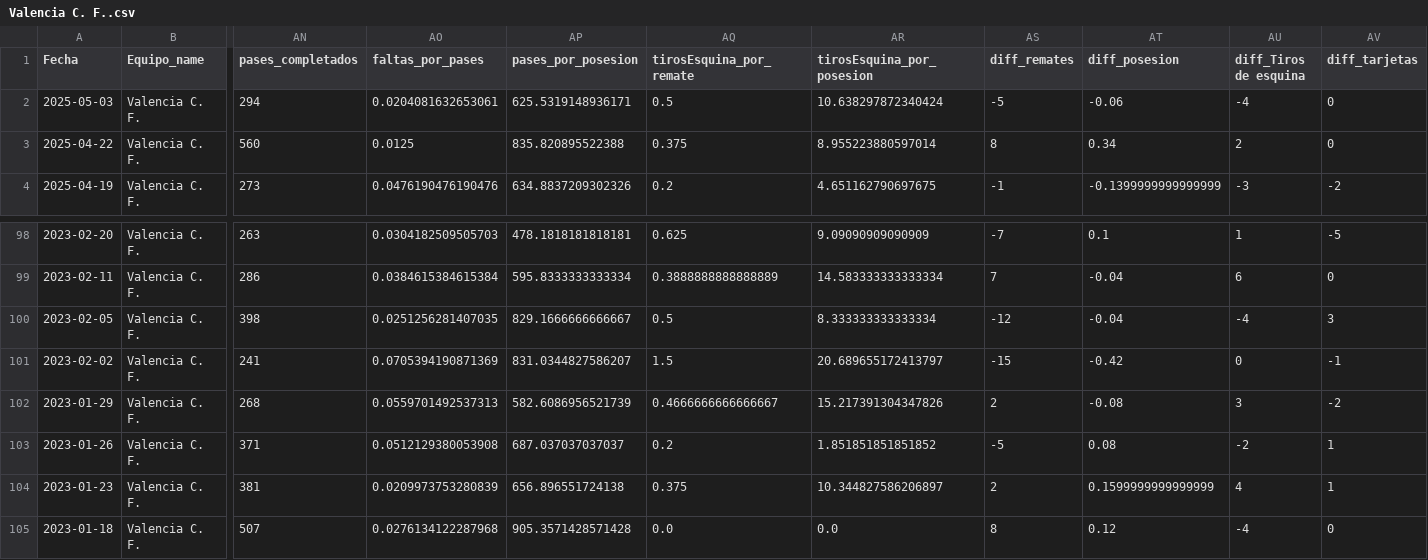
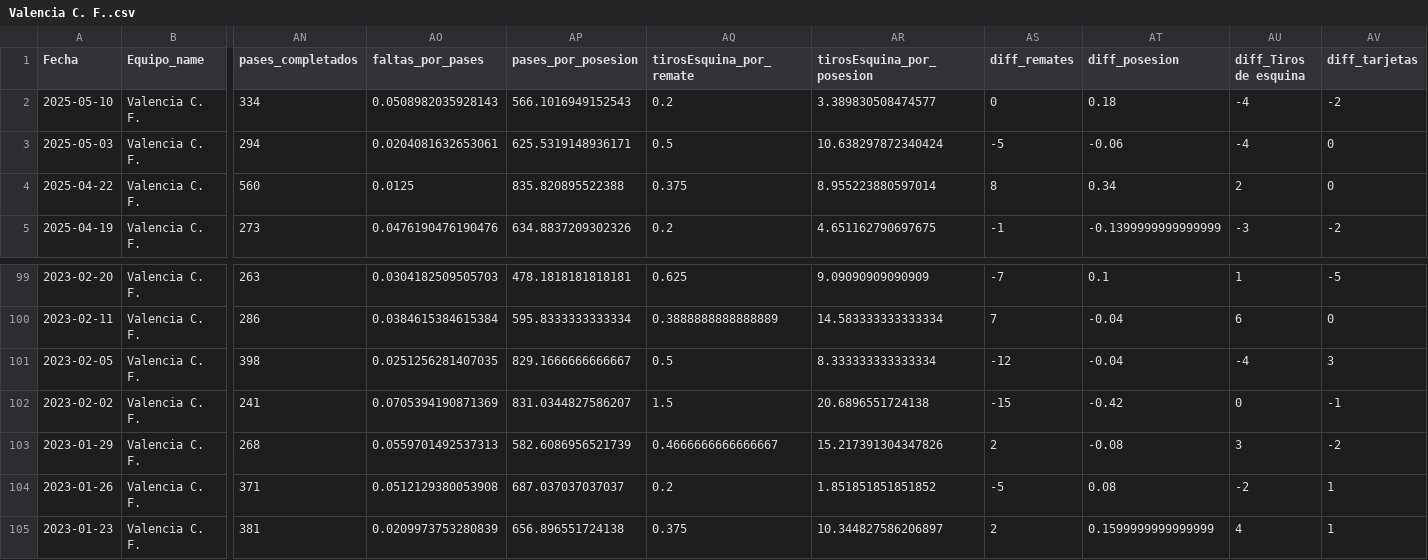
Before and after one commit to DanielPalacioss/Sindy, a CSV file: Valencia C. F..csv, drawn as a sheet; only a part is shown, gaps mark what is left out; the shorter side is filled out with more unchanged rows; addresses are those after the commit; rows hold the shown columns only; the diff names each change by its address in the sheet, - before the commit and + after, or states it on an @@ line.

```diff
--- a/Valencia C. F..csv
+++ b/Valencia C. F..csv
+row 2: 2025-05-10 | Valencia C. F. | 334 | 0.0508982035928143 | 566.1016949152543 | 0.2 | 3.389830508474577 | 0 | 0.18 | -4 | -2
-AR102 (tirosEsquina_por_posesion): 20.689655172413797
+AR102 (tirosEsquina_por_posesion): 20.6896551724138
```
Also changed, not shown: Atlético Madrid.csv, Barcelona.csv, 37 other files.
